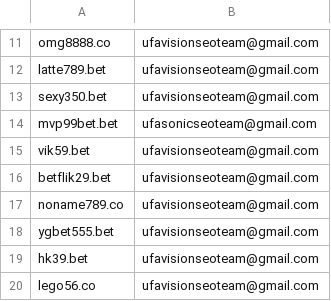
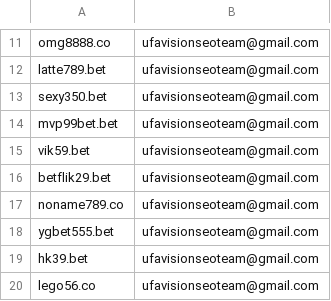
Before and after one commit to AnonymousVS/litespeed-cloudflare-api-email, a CSV file: config-domain.csv, drawn as a sheet; only a part is shown, gaps mark what is left out.

Commit message:
Update config-domain.csv

```diff
--- a/config-domain.csv
+++ b/config-domain.csv
@@ -13,3 +13,3 @@ latte789.bet,ufavisionseoteam@gmail.com
 sexy350.bet,ufavisionseoteam@gmail.com
-mvp99bet.bet,ufasonicseoteam@gmail.com
+mvp99bet.bet,ufavisionseoteam@gmail.com
 vik59.bet,ufavisionseoteam@gmail.com
```
